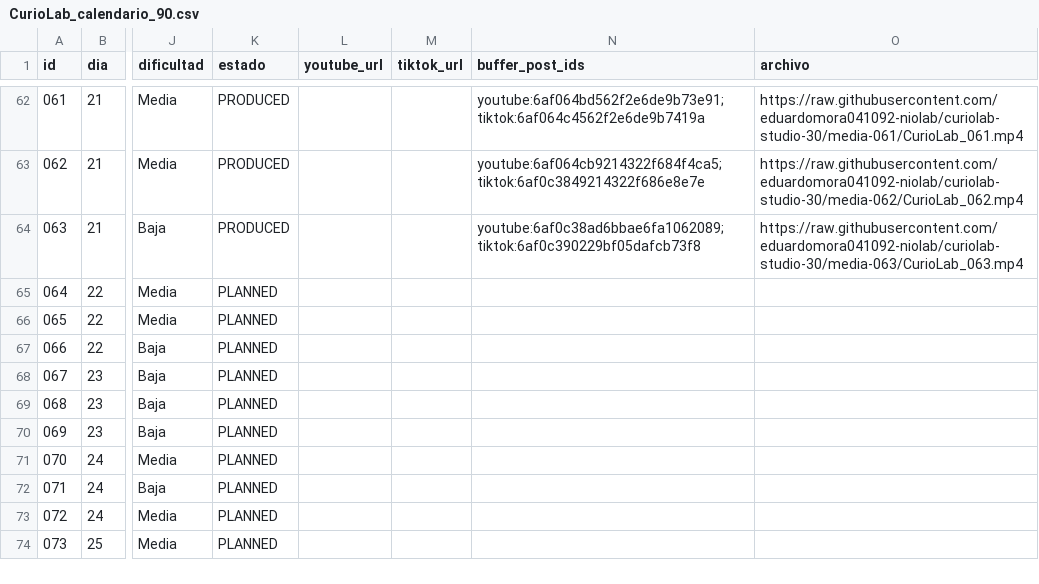
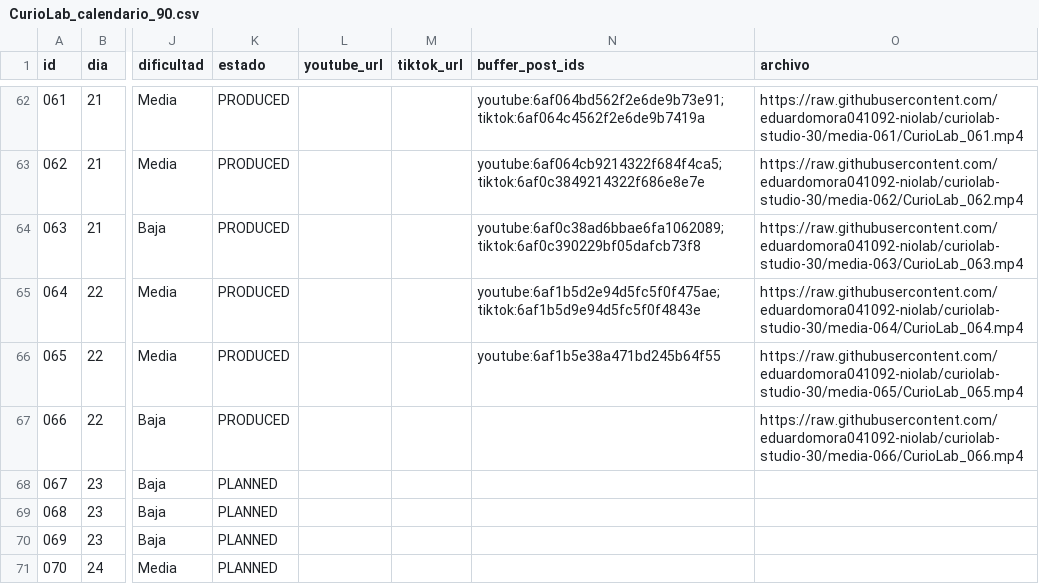
Before and after one commit to eduardomora041092-niolab/curiolab-studio-30, a CSV file: calendar/CurioLab_calendario_90.csv, drawn as a sheet; only a part is shown, gaps mark what is left out; the shorter side is filled out with more unchanged rows; the diff names each change by its address in the sheet, - before the commit and + after, or states it on an @@ line.

```diff
--- a/calendar/CurioLab_calendario_90.csv
+++ b/calendar/CurioLab_calendario_90.csv
-K65:K67 (estado): PLANNED
+K65:K67 (estado): PRODUCED
-N65 (buffer_post_ids): (empty)
+N65 (buffer_post_ids): youtube:6af1b5d2e94d5fc5f0f475ae; tiktok:6af1b5d9e94d5fc5f0f4843e
-O65 (archivo): (empty)
+O65 (archivo): https://raw.githubusercontent.com/eduardomora041092-niolab/curiolab-studio-30/media-064/CurioLab_064.mp4
-N66 (buffer_post_ids): (empty)
+N66 (buffer_post_ids): youtube:6af1b5e38a471bd245b64f55
-O66 (archivo): (empty)
+O66 (archivo): https://raw.githubusercontent.com/eduardomora041092-niolab/curiolab-studio-30/media-065/CurioLab_065.mp4
-O67 (archivo): (empty)
+O67 (archivo): https://raw.githubusercontent.com/eduardomora041092-niolab/curiolab-studio-30/media-066/CurioLab_066.mp4
```
Also changed, not shown: evidence/buffer/index.csv, logs/queue_log.csv, 43 other files.
